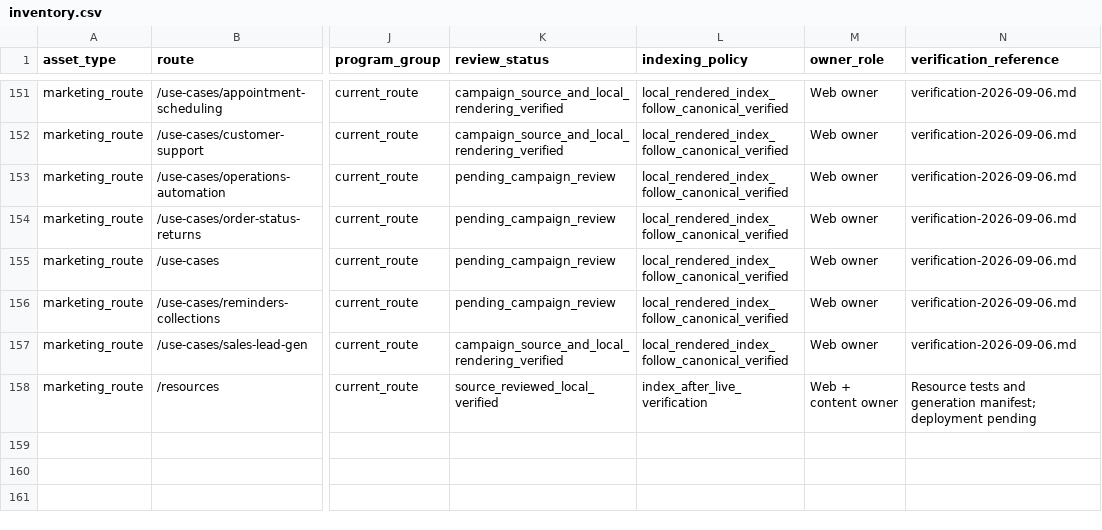
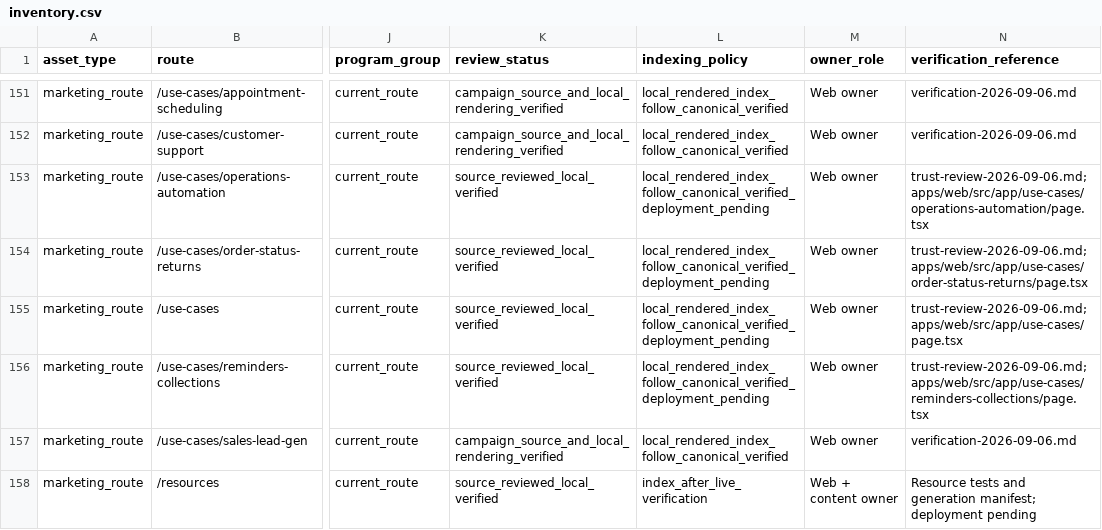
Before and after one commit to allgpt-co/QuickVoice, a CSV file: docs/marketing/seo/inventory.csv, drawn as a sheet; only a part is shown, gaps mark what is left out; the diff covers the shown part only; the diff names each change by its address in the sheet, - before the commit and + after, or states it on an @@ line.

```diff
--- a/docs/marketing/seo/inventory.csv
+++ b/docs/marketing/seo/inventory.csv
-K153:K156 (review_status): pending_campaign_review
+K153:K156 (review_status): source_reviewed_local_verified
-L153:L156 (indexing_policy): local_rendered_index_follow_canonical_verified
+L153:L156 (indexing_policy): local_rendered_index_follow_canonical_verified_deployment_pending
-N153 (verification_reference): verification-2026-09-06.md
+N153 (verification_reference): trust-review-2026-09-06.md; apps/web/src/app/use-cases/operations-automation/page.tsx
-N154 (verification_reference): verification-2026-09-06.md
+N154 (verification_reference): trust-review-2026-09-06.md; apps/web/src/app/use-cases/order-status-returns/page.tsx
-N155 (verification_reference): verification-2026-09-06.md
+N155 (verification_reference): trust-review-2026-09-06.md; apps/web/src/app/use-cases/page.tsx
-N156 (verification_reference): verification-2026-09-06.md
+N156 (verification_reference): trust-review-2026-09-06.md; apps/web/src/app/use-cases/reminders-collections/page.tsx
```
Also changed, not shown: 44 edited cells elsewhere in this file, 35 other files.
